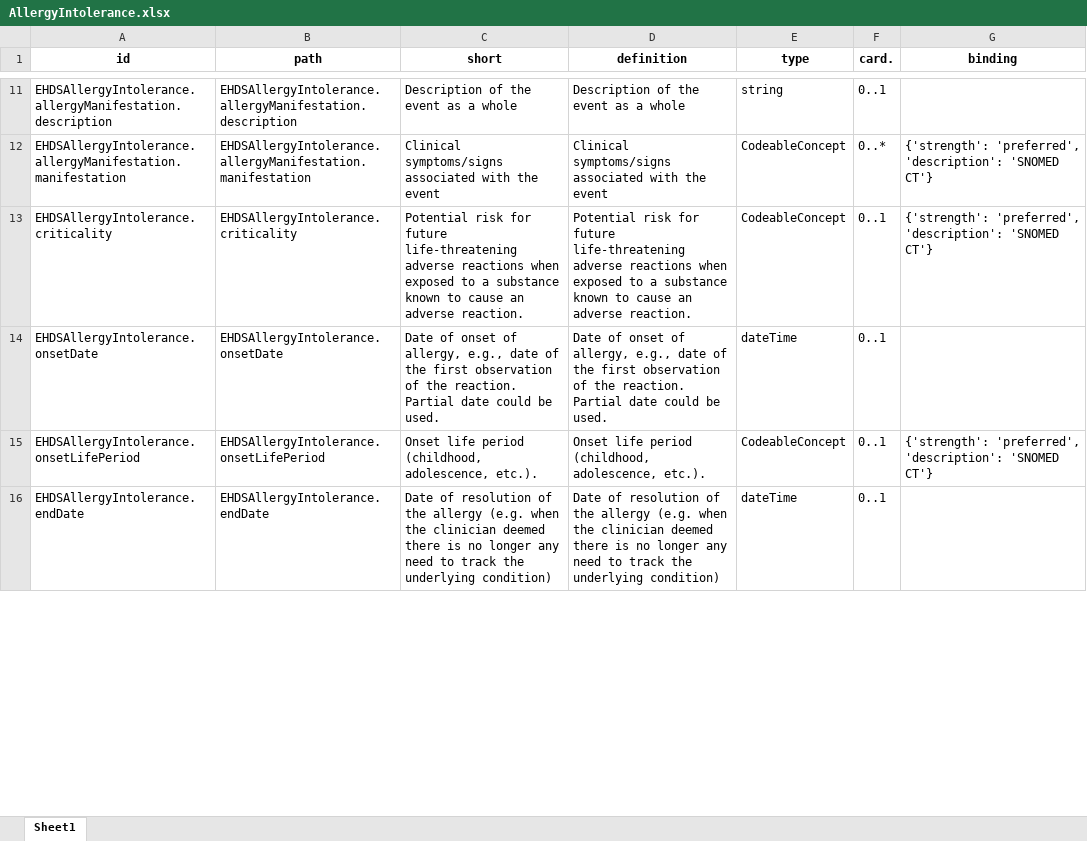
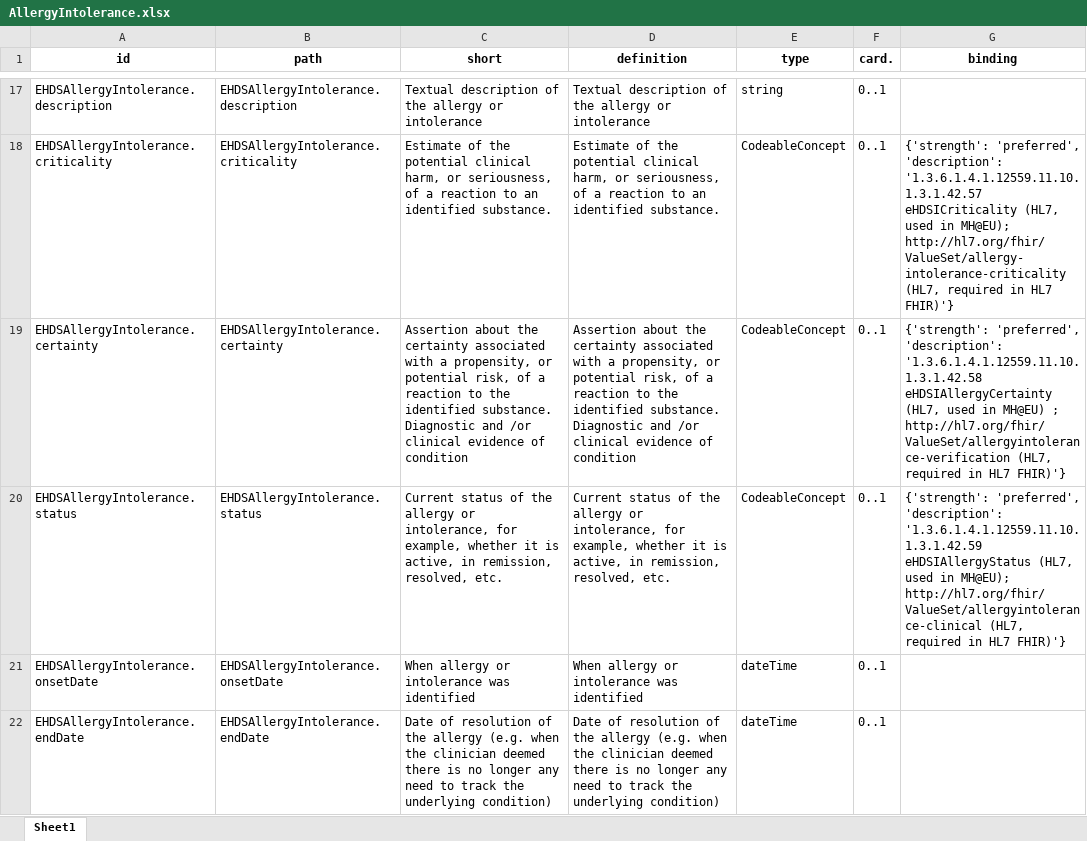
Before and after one commit to Nictiz/eu-nl-compared, an Excel workbook: xtehr/mappable/AllergyIntolerance.xlsx, sheet Sheet1, drawn as a sheet; only a part is shown, gaps mark what is left out; values as stored, in another font and other column widths than the file's, no borders; removed rows and columns are numbered as before the commit, all else as after; the diff covers the shown part only; the diff names each change by its address in the sheet, - before the commit and + after, or states it on an @@ line.

Commit message:
Reaction map aangemaakt

```diff
--- a/xtehr/mappable/AllergyIntolerance.xlsx (sheet Sheet1)
+++ b/xtehr/mappable/AllergyIntolerance.xlsx (sheet Sheet1)
-A17 (id): EHDSAllergyIntolerance.allergyManifestation.description
+A17 (id): EHDSAllergyIntolerance.description
-B17 (path): EHDSAllergyIntolerance.allergyManifestation.description
+B17 (path): EHDSAllergyIntolerance.description
-C17 (short): Description of the event as a whole
+C17 (short): Textual description of the allergy or intolerance
-D17 (definition): Description of the event as a whole
+D17 (definition): Textual description of the allergy or intolerance
-row 12: EHDSAllergyIntolerance.allergyManifestation.manifestation | EHDSAllergyIntolerance.allergyManifestation.manifestation | Clinical symptoms/signs associated with the event | Clinical symptoms/signs associated with the event | CodeableConcept | 0..* | {'strength': 'preferred', 'description': 'SNOMED CT'}
-C18 (short): Potential risk for future life-threatening adverse reactions when exposed to a substance known to cause an adverse reaction.
+C18 (short): Estimate of the potential clinical harm, or seriousness, of a reaction to an identified substance.
-D18 (definition): Potential risk for future life-threatening adverse reactions when exposed to a substance known to cause an adverse reaction.
+D18 (definition): Estimate of the potential clinical harm, or seriousness, of a reaction to an identified substance.
-G18 (binding): …'preferred', 'description': 'SNOMED CT'}
+G18 (binding): …'preferred', 'description': '1.3.6.1.4.1.12559.11.10.1.3.1.42.57 eHDSICriticality (HL7, used in MH@EU); http://hl7.org/fhir/ValueSet/allergy-intolerance-criticality (HL7, required in HL7 FHIR)'}
+row 19: EHDSAllergyIntolerance.certainty | EHDSAllergyIntolerance.certainty | Assertion about the certainty associated with a propensity, or potential risk, of a reaction to the identified substance. Diagnostic and /or clinical evidence of condition | Assertion about the certainty associated with a propensity, or potential risk, of a reaction to the identified substance. Diagnostic and /or clinical evidence of condition | CodeableConcept | 0..1 | {'strength': 'preferred', 'description': '1.3.6.1.4.1.12559.11.10.1.3.1.42.58 eHDSIAllergyCertainty (HL7, used in MH@EU) ; http://hl7.org/fhir/ValueSet/allergyintolerance-verification (HL7, required in HL7 FHIR)'}
+row 20: EHDSAllergyIntolerance.status | EHDSAllergyIntolerance.status | Current status of the allergy or intolerance, for example, whether it is active, in remission, resolved, etc. | Current status of the allergy or intolerance, for example, whether it is active, in remission, resolved, etc. | CodeableConcept | 0..1 | {'strength': 'preferred', 'description': '1.3.6.1.4.1.12559.11.10.1.3.1.42.59 eHDSIAllergyStatus (HL7, used in MH@EU); http://hl7.org/fhir/ValueSet/allergyintolerance-clinical (HL7, required in HL7 FHIR)'}
-C21 (short): Date of onset of allergy, e.g., date of the first observation of the reaction. Partial date could be used.
+C21 (short): When allergy or intolerance was identified
-D21 (definition): Date of onset of allergy, e.g., date of the first observation of the reaction. Partial date could be used.
+D21 (definition): When allergy or intolerance was identified
-row 15: EHDSAllergyIntolerance.onsetLifePeriod | EHDSAllergyIntolerance.onsetLifePeriod | Onset life period (childhood, adolescence, etc.). | Onset life period (childhood, adolescence, etc.). | CodeableConcept | 0..1 | {'strength': 'preferred', 'description': 'SNOMED CT'}
```
Also changed, not shown: 14 added rows, 6 removed rows and 21 edited cells elsewhere in this sheet, 7 other files.
